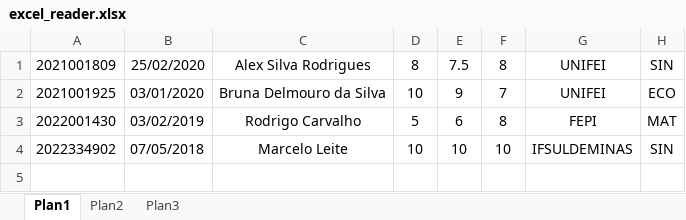
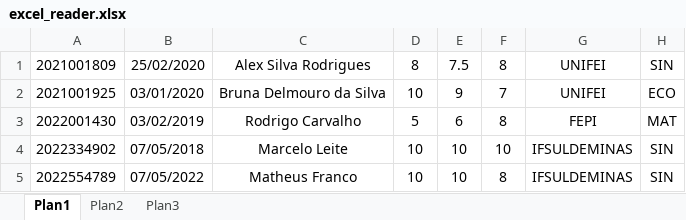
Before and after one commit to brunadelmourosilva/challenge-training-spring-boot, an Excel workbook: excel_reader.xlsx, sheet Plan1, drawn as a sheet; values as stored, in another font and other column widths than the file's, no borders; the diff names each change by its address in the sheet, - before the commit and + after, or states it on an @@ line.

```diff
--- a/excel_reader.xlsx (sheet Plan1)
+++ b/excel_reader.xlsx (sheet Plan1)
+row 5: 2022554789 | 07/05/2022 | Matheus Franco | 10 | 10 | 8 | IFSULDEMINAS | SIN
```
Also changed, not shown: 8 other files.
